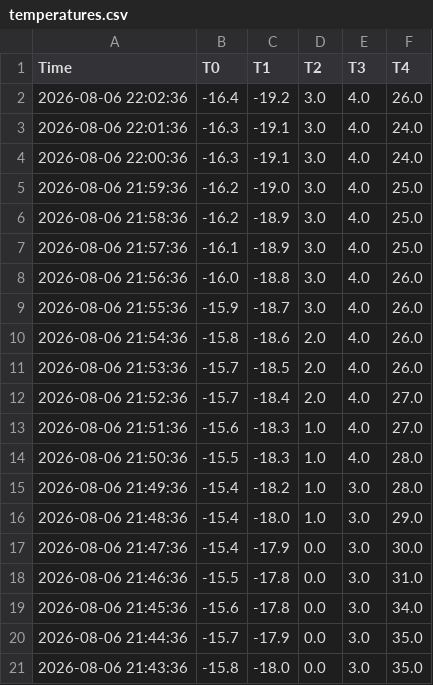
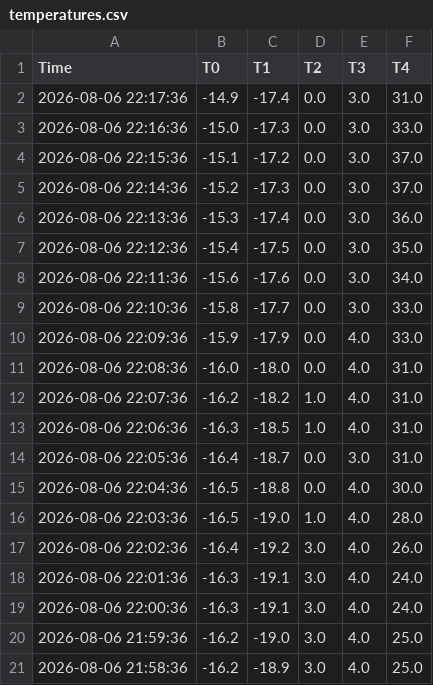
Before and after one commit to AntonLapounov/fridge, a CSV file: temperatures.csv, drawn as a sheet; only a part is shown; the shorter side is filled out with more unchanged rows.

Commit message:
Update temperature data 2026-08-06 22:18

```diff
--- a/temperatures.csv
+++ b/temperatures.csv
@@ -1,2 +1,17 @@
 Time,T0,T1,T2,T3,T4
+2026-08-06 22:17:36,-14.9,-17.4,0.0,3.0,31.0
+2026-08-06 22:16:36,-15.0,-17.3,0.0,3.0,33.0
+2026-08-06 22:15:36,-15.1,-17.2,0.0,3.0,37.0
+2026-08-06 22:14:36,-15.2,-17.3,0.0,3.0,37.0
+2026-08-06 22:13:36,-15.3,-17.4,0.0,3.0,36.0
+2026-08-06 22:12:36,-15.4,-17.5,0.0,3.0,35.0
+2026-08-06 22:11:36,-15.6,-17.6,0.0,3.0,34.0
+2026-08-06 22:10:36,-15.8,-17.7,0.0,3.0,33.0
+2026-08-06 22:09:36,-15.9,-17.9,0.0,4.0,33.0
+2026-08-06 22:08:36,-16.0,-18.0,0.0,4.0,31.0
+2026-08-06 22:07:36,-16.2,-18.2,1.0,4.0,31.0
+2026-08-06 22:06:36,-16.3,-18.5,1.0,4.0,31.0
+2026-08-06 22:05:36,-16.4,-18.7,0.0,3.0,31.0
+2026-08-06 22:04:36,-16.5,-18.8,0.0,4.0,30.0
+2026-08-06 22:03:36,-16.5,-19.0,1.0,4.0,28.0
 2026-08-06 22:02:36,-16.4,-19.2,3.0,4.0,26.0
```
Also changed, not shown: 1 other file.
